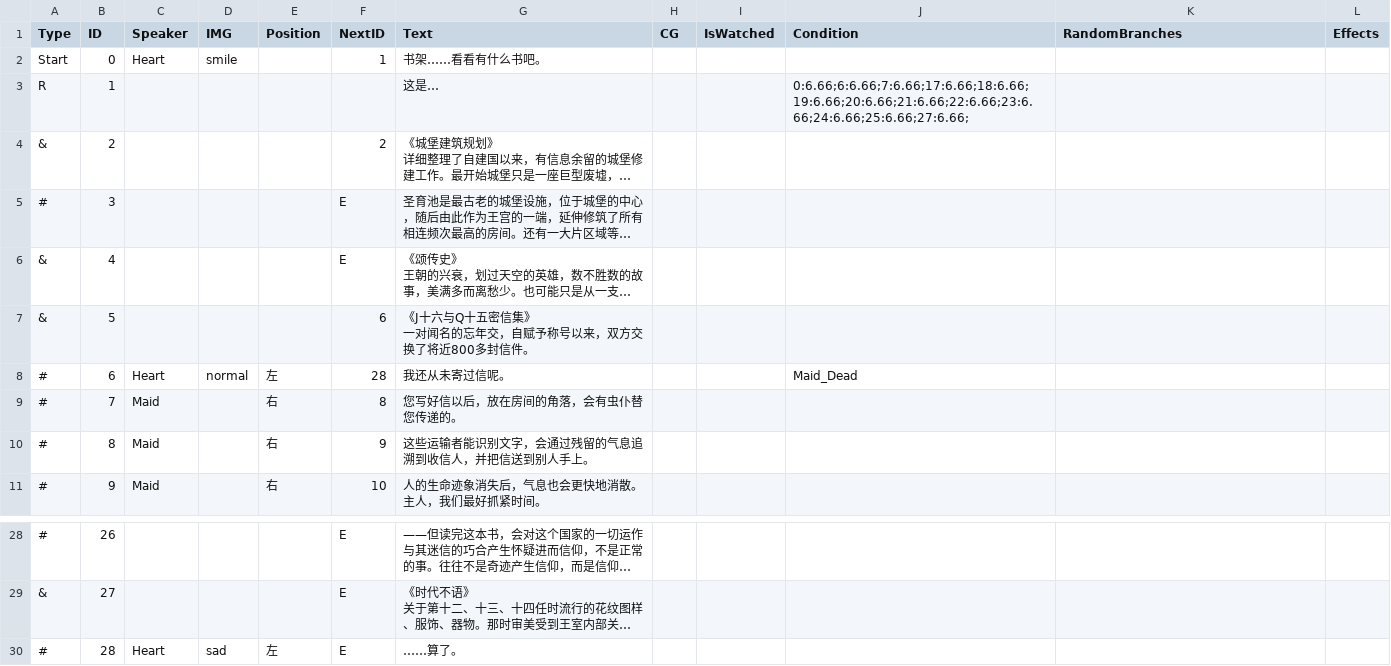
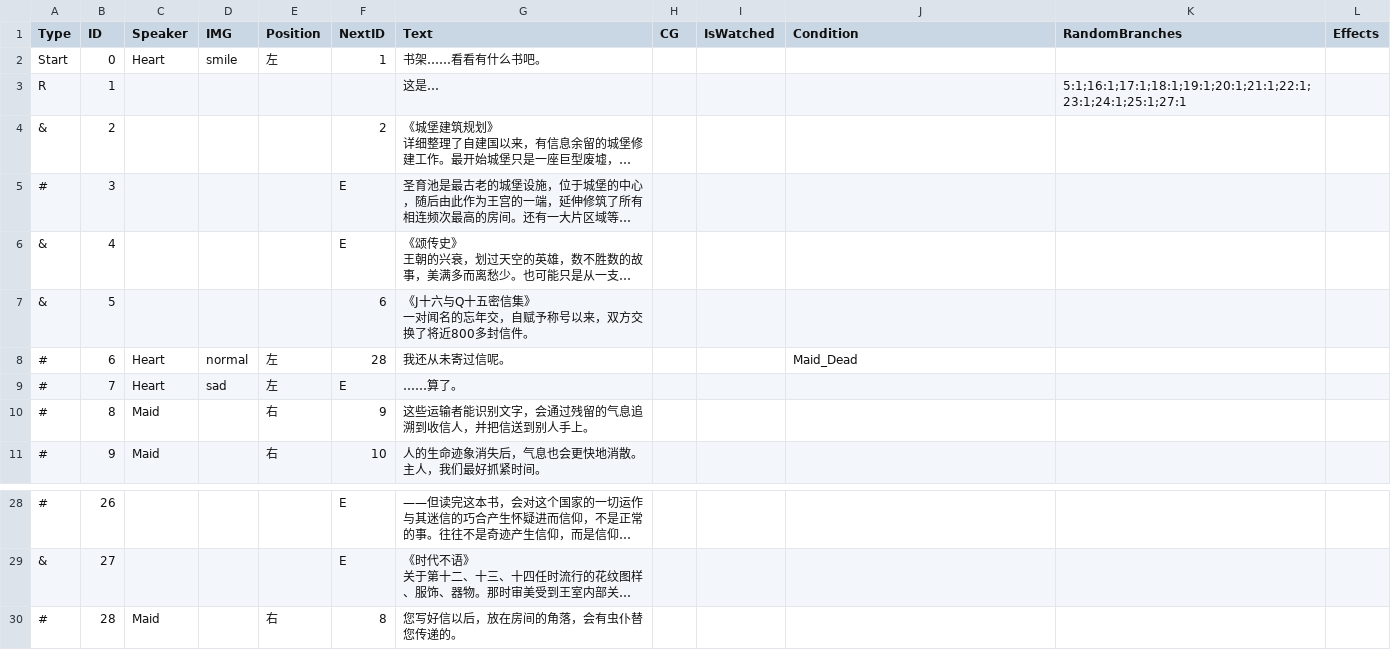
Before and after one commit to clothgown/UGJ2025, a CSV file: Assets/Resources/Prop/书架.csv, drawn as a sheet; only a part is shown, gaps mark what is left out; long unchanged cells end in …; the diff names each change by its address in the sheet, - before the commit and + after, or states it on an @@ line.

```diff
--- a/Assets/Resources/Prop/书架.csv
+++ b/Assets/Resources/Prop/书架.csv
-E2 (Position): (empty)
+E2 (Position): 左
-J3 (Condition): 0:6.66;6:6.66;7:6.66;17:6.66;18:6.66;19:6.66;20:6.66;21:6.66;22:6.66;23:6.66;24:6.66;25:6.66;27:6.66;
+J3 (Condition): (empty)
-K3 (RandomBranches): (empty)
+K3 (RandomBranches): 5:1;16:1;17:1;18:1;19:1;20:1;21:1;22:1;23:1;24:1;25:1;27:1
-C9 (Speaker): Maid
+C9 (Speaker): Heart
-D9 (IMG): (empty)
+D9 (IMG): sad
-E9 (Position): 右
+E9 (Position): 左
-F9 (NextID): 8
+F9 (NextID): E
-G9 (Text): 您写好信以后，放在房间的角落，会有虫仆替您传递的。
+G9 (Text): ……算了。
-C30 (Speaker): Heart
+C30 (Speaker): Maid
-D30 (IMG): sad
+D30 (IMG): (empty)
-E30 (Position): 左
+E30 (Position): 右
-F30 (NextID): E
+F30 (NextID): 8
-G30 (Text): ……算了。
+G30 (Text): 您写好信以后，放在房间的角落，会有虫仆替您传递的。
```
Also changed, not shown: Assets/Resources/Prop/水井.csv, 5 other files.
